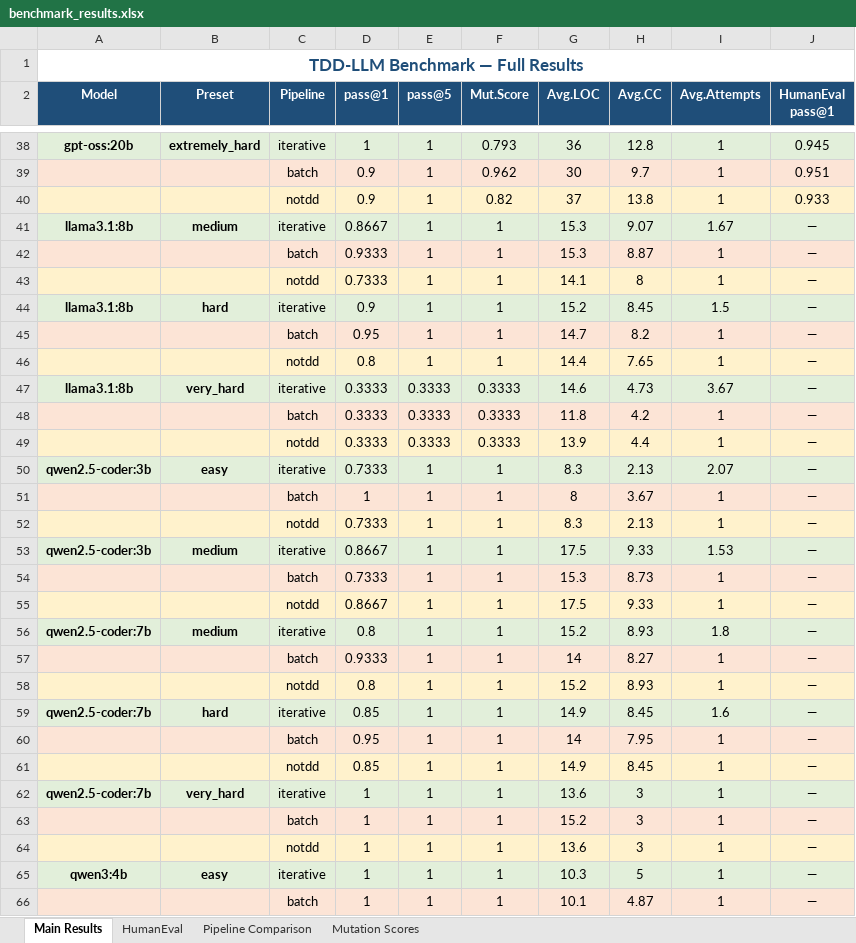
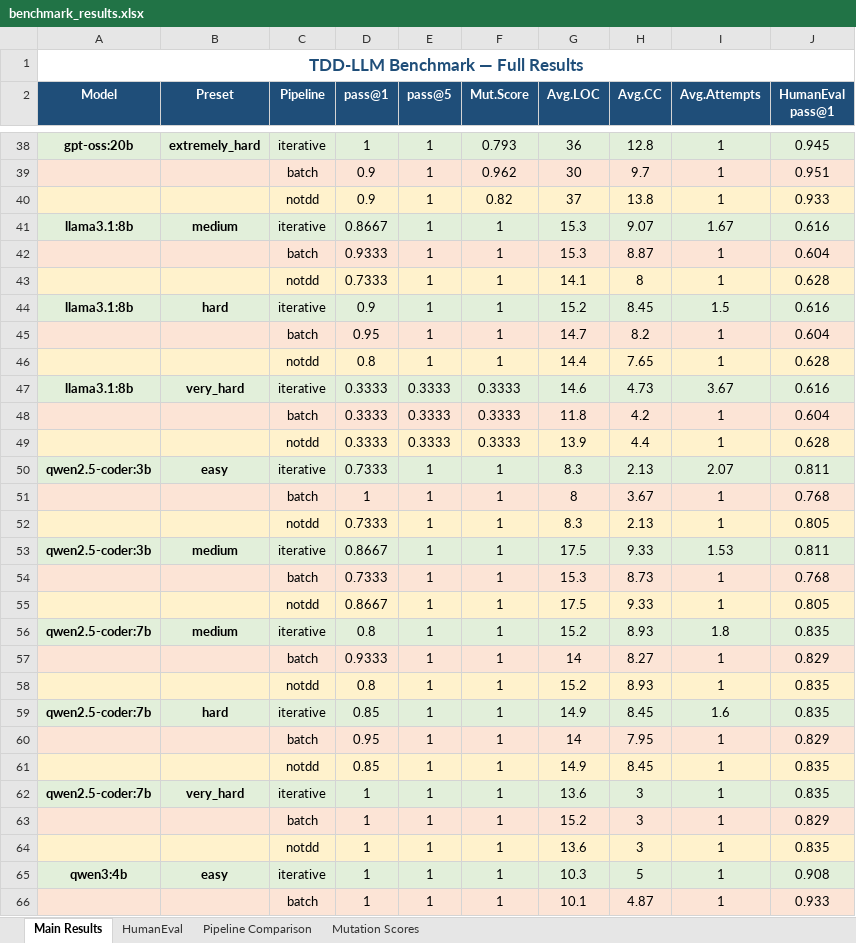
Before and after one commit to hasqad/TDD-LLM-RAGE, an Excel workbook: benchmark_results.xlsx, sheet Main Results, drawn as a sheet; only a part is shown, gaps mark what is left out; values as stored, in another font and other column widths than the file's, no borders; the diff covers the shown part only; the diff names each change by its address in the sheet, - before the commit and + after, or states it on an @@ line.

```diff
--- a/benchmark_results.xlsx (sheet Main Results)
+++ b/benchmark_results.xlsx (sheet Main Results)
-J41 (HumanEval pass@1): —
+J41 (HumanEval pass@1): 0.616
-J42 (HumanEval pass@1): —
+J42 (HumanEval pass@1): 0.604
-J43 (HumanEval pass@1): —
+J43 (HumanEval pass@1): 0.628
-J44 (HumanEval pass@1): —
+J44 (HumanEval pass@1): 0.616
-J45 (HumanEval pass@1): —
+J45 (HumanEval pass@1): 0.604
-J46 (HumanEval pass@1): —
+J46 (HumanEval pass@1): 0.628
-J47 (HumanEval pass@1): —
+J47 (HumanEval pass@1): 0.616
-J48 (HumanEval pass@1): —
+J48 (HumanEval pass@1): 0.604
-J49 (HumanEval pass@1): —
+J49 (HumanEval pass@1): 0.628
-J50 (HumanEval pass@1): —
+J50 (HumanEval pass@1): 0.811
-J51 (HumanEval pass@1): —
+J51 (HumanEval pass@1): 0.768
-J52 (HumanEval pass@1): —
+J52 (HumanEval pass@1): 0.805
-J53 (HumanEval pass@1): —
+J53 (HumanEval pass@1): 0.811
-J54 (HumanEval pass@1): —
+J54 (HumanEval pass@1): 0.768
-J55 (HumanEval pass@1): —
+J55 (HumanEval pass@1): 0.805
-J56 (HumanEval pass@1): —
+J56 (HumanEval pass@1): 0.835
-J57 (HumanEval pass@1): —
+J57 (HumanEval pass@1): 0.829
-J58:J59 (HumanEval pass@1): —
+J58:J59 (HumanEval pass@1): 0.835
-J60 (HumanEval pass@1): —
+J60 (HumanEval pass@1): 0.829
-J61:J62 (HumanEval pass@1): —
+J61:J62 (HumanEval pass@1): 0.835
-J63 (HumanEval pass@1): —
+J63 (HumanEval pass@1): 0.829
-J64 (HumanEval pass@1): —
+J64 (HumanEval pass@1): 0.835
-J65 (HumanEval pass@1): —
+J65 (HumanEval pass@1): 0.908
-J66 (HumanEval pass@1): —
+J66 (HumanEval pass@1): 0.933
```
Also changed, not shown: 10 edited cells elsewhere in this sheet, sheet HumanEval, sheet Pipeline Comparison, sheet Mutation Scores.
